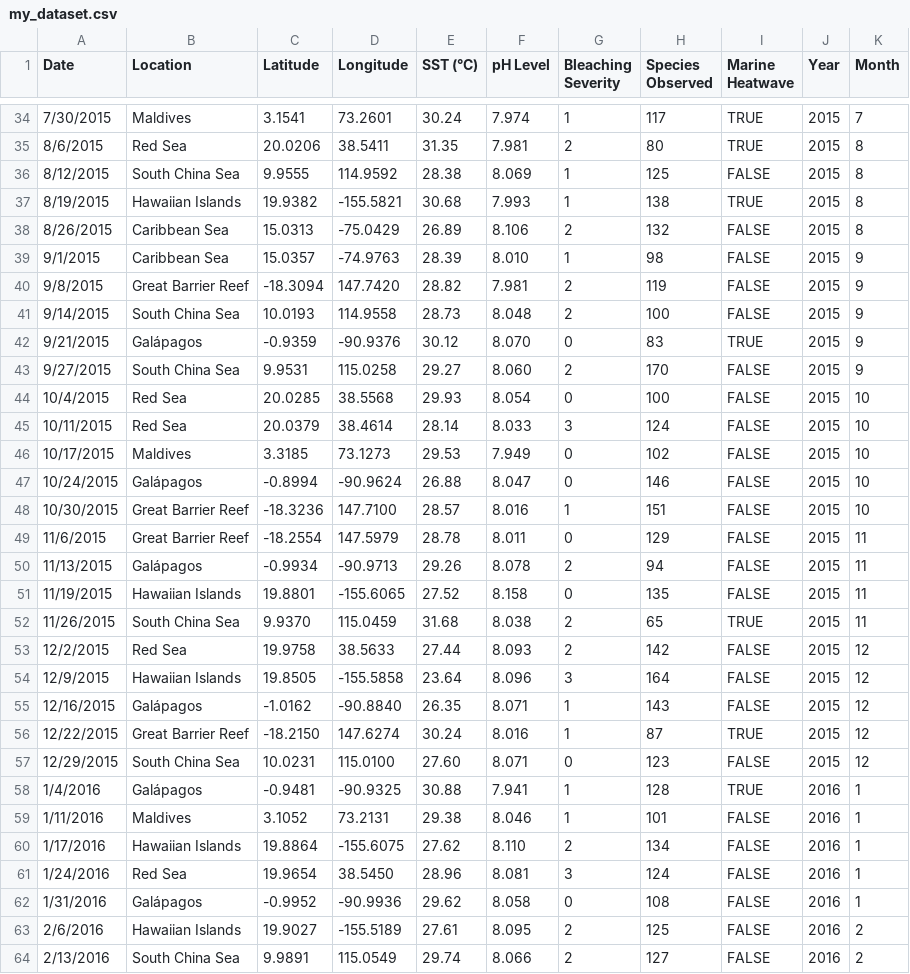
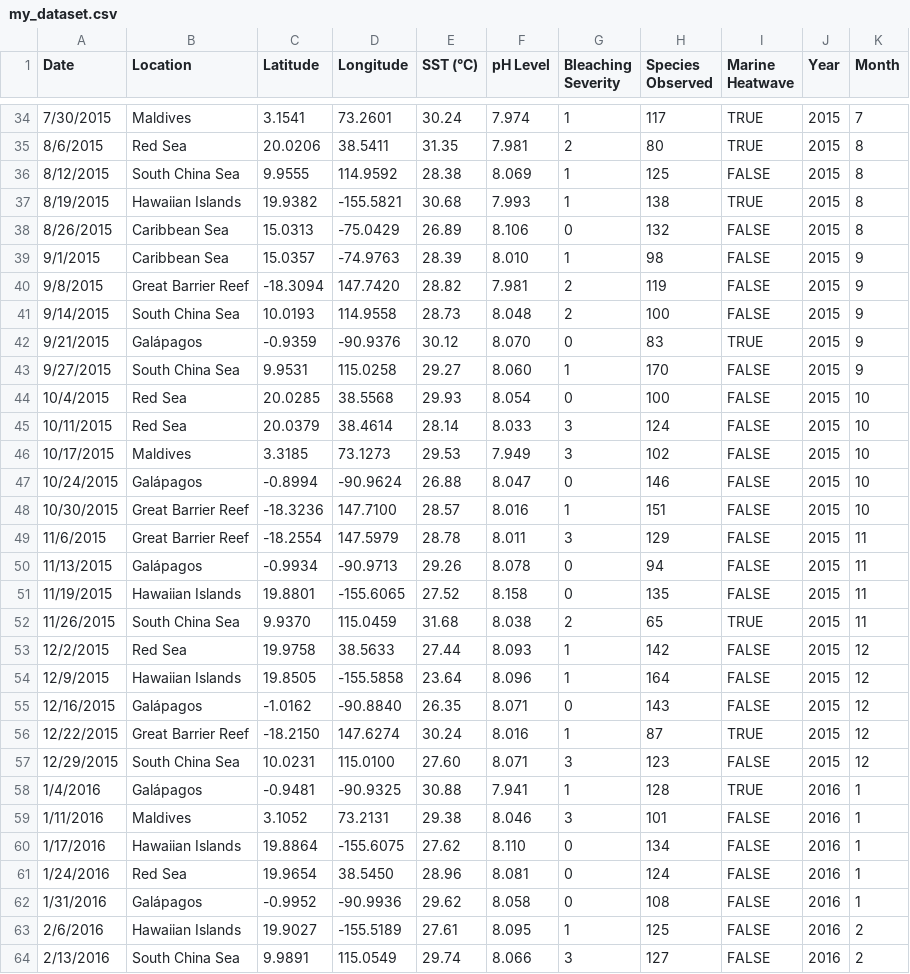
Before and after one commit to caitlin-mclaughlin/my_preswald, a CSV file: data/my_dataset.csv, drawn as a sheet; only a part is shown, gaps mark what is left out; the diff covers the shown part only.

```diff
--- a/data/my_dataset.csv
+++ b/data/my_dataset.csv
@@ -37,3 +37,3 @@ Date,Location,Latitude,Longitude,SST (°C),pH Level,Bleaching Severity,Species O
 8/19/2015,Hawaiian Islands,19.9382,-155.5821,30.68,7.993,1,138,TRUE,2015,8
-8/26/2015,Caribbean Sea,15.0313,-75.0429,26.89,8.106,2,132,FALSE,2015,8
+8/26/2015,Caribbean Sea,15.0313,-75.0429,26.89,8.106,0,132,FALSE,2015,8
 9/1/2015,Caribbean Sea,15.0357,-74.9763,28.39,8.010,1,98,FALSE,2015,9
@@ -42,23 +42,23 @@ Date,Location,Latitude,Longitude,SST (°C),pH Level,Bleaching Severity,Species O
 9/21/2015,Galápagos,-0.9359,-90.9376,30.12,8.070,0,83,TRUE,2015,9
-9/27/2015,South China Sea,9.9531,115.0258,29.27,8.060,2,170,FALSE,2015,9
+9/27/2015,South China Sea,9.9531,115.0258,29.27,8.060,1,170,FALSE,2015,9
 10/4/2015,Red Sea,20.0285,38.5568,29.93,8.054,0,100,FALSE,2015,10
 10/11/2015,Red Sea,20.0379,38.4614,28.14,8.033,3,124,FALSE,2015,10
-10/17/2015,Maldives,3.3185,73.1273,29.53,7.949,0,102,FALSE,2015,10
+10/17/2015,Maldives,3.3185,73.1273,29.53,7.949,3,102,FALSE,2015,10
 10/24/2015,Galápagos,-0.8994,-90.9624,26.88,8.047,0,146,FALSE,2015,10
 10/30/2015,Great Barrier Reef,-18.3236,147.7100,28.57,8.016,1,151,FALSE,2015,10
-11/6/2015,Great Barrier Reef,-18.2554,147.5979,28.78,8.011,0,129,FALSE,2015,11
-11/13/2015,Galápagos,-0.9934,-90.9713,29.26,8.078,2,94,FALSE,2015,11
+11/6/2015,Great Barrier Reef,-18.2554,147.5979,28.78,8.011,3,129,FALSE,2015,11
+11/13/2015,Galápagos,-0.9934,-90.9713,29.26,8.078,0,94,FALSE,2015,11
 11/19/2015,Hawaiian Islands,19.8801,-155.6065,27.52,8.158,0,135,FALSE,2015,11
 11/26/2015,South China Sea,9.9370,115.0459,31.68,8.038,2,65,TRUE,2015,11
-12/2/2015,Red Sea,19.9758,38.5633,27.44,8.093,2,142,FALSE,2015,12
-12/9/2015,Hawaiian Islands,19.8505,-155.5858,23.64,8.096,3,164,FALSE,2015,12
-12/16/2015,Galápagos,-1.0162,-90.8840,26.35,8.071,1,143,FALSE,2015,12
+12/2/2015,Red Sea,19.9758,38.5633,27.44,8.093,1,142,FALSE,2015,12
+12/9/2015,Hawaiian Islands,19.8505,-155.5858,23.64,8.096,1,164,FALSE,2015,12
+12/16/2015,Galápagos,-1.0162,-90.8840,26.35,8.071,0,143,FALSE,2015,12
 12/22/2015,Great Barrier Reef,-18.2150,147.6274,30.24,8.016,1,87,TRUE,2015,12
-12/29/2015,South China Sea,10.0231,115.0100,27.60,8.071,0,123,FALSE,2015,12
+12/29/2015,South China Sea,10.0231,115.0100,27.60,8.071,3,123,FALSE,2015,12
 1/4/2016,Galápagos,-0.9481,-90.9325,30.88,7.941,1,128,TRUE,2016,1
-1/11/2016,Maldives,3.1052,73.2131,29.38,8.046,1,101,FALSE,2016,1
-1/17/2016,Hawaiian Islands,19.8864,-155.6075,27.62,8.110,2,134,FALSE,2016,1
-1/24/2016,Red Sea,19.9654,38.5450,28.96,8.081,3,124,FALSE,2016,1
+1/11/2016,Maldives,3.1052,73.2131,29.38,8.046,3,101,FALSE,2016,1
+1/17/2016,Hawaiian Islands,19.8864,-155.6075,27.62,8.110,0,134,FALSE,2016,1
+1/24/2016,Red Sea,19.9654,38.5450,28.96,8.081,0,124,FALSE,2016,1
 1/31/2016,Galápagos,-0.9952,-90.9936,29.62,8.058,0,108,FALSE,2016,1
-2/6/2016,Hawaiian Islands,19.9027,-155.5189,27.61,8.095,2,125,FALSE,2016,2
-2/13/2016,South China Sea,9.9891,115.0549,29.74,8.066,2,127,FALSE,2016,2
+2/6/2016,Hawaiian Islands,19.9027,-155.5189,27.61,8.095,1,125,FALSE,2016,2
+2/13/2016,South China Sea,9.9891,115.0549,29.74,8.066,3,127,FALSE,2016,2
```
Also changed, not shown: 51 edited cells elsewhere in this file, 1 other file.
